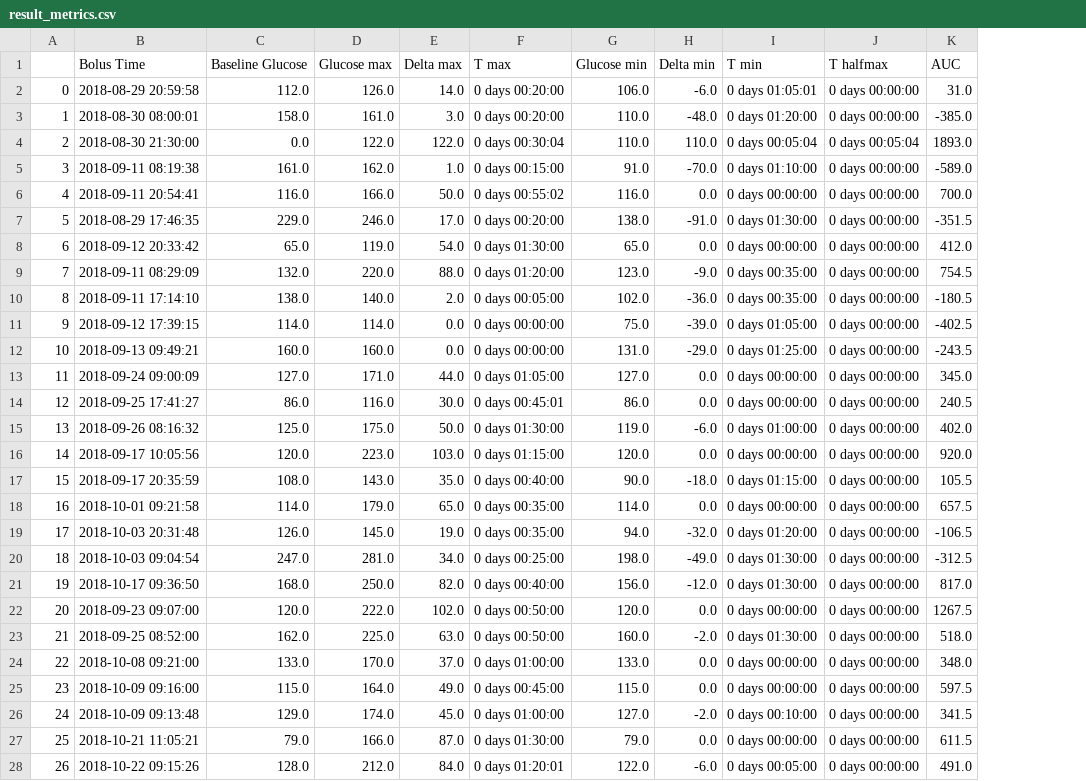
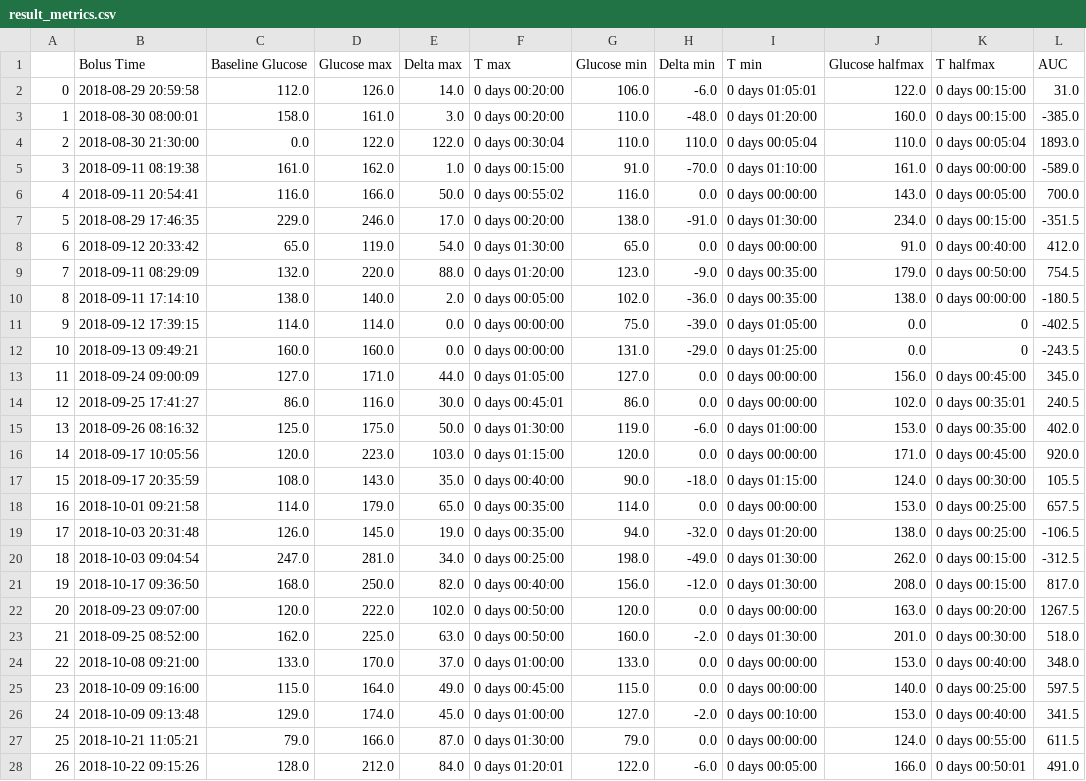
Before and after one commit to jjwang01/Buckingham, a CSV file: meal_analysis/result_metrics.csv, drawn as a sheet; only a part is shown; addresses are those after the commit; the diff covers the shown part only; the diff names each change by its address in the sheet, - before the commit and + after, or states it on an @@ line.

Commit message:
final results

```diff
--- a/meal_analysis/result_metrics.csv
+++ b/meal_analysis/result_metrics.csv
+column J (Glucose halfmax), rows 2-28: 122.0 | 160.0 | 110.0 | 161.0 | 143.0 | 234.0 | 91.0 | 179.0 | 138.0 | 0.0 | 0.0 | 156.0 | 102.0 | 153.0 | 171.0 | 124.0 | 153.0 | 138.0 | 262.0 | 208.0 | 163.0 | 201.0 | 153.0 | 140.0 | 153.0 | 124.0 | 166.0
-K2:K3 (T halfmax): 0 days 00:00:00
+K2:K3 (T halfmax): 0 days 00:15:00
-K6 (T halfmax): 0 days 00:00:00
+K6 (T halfmax): 0 days 00:05:00
-K7 (T halfmax): 0 days 00:00:00
+K7 (T halfmax): 0 days 00:15:00
-K8 (T halfmax): 0 days 00:00:00
+K8 (T halfmax): 0 days 00:40:00
-K9 (T halfmax): 0 days 00:00:00
+K9 (T halfmax): 0 days 00:50:00
-K11:K12 (T halfmax): 0 days 00:00:00
+K11:K12 (T halfmax): 0
-K13 (T halfmax): 0 days 00:00:00
+K13 (T halfmax): 0 days 00:45:00
-K14 (T halfmax): 0 days 00:00:00
+K14 (T halfmax): 0 days 00:35:01
-K15 (T halfmax): 0 days 00:00:00
+K15 (T halfmax): 0 days 00:35:00
-K16 (T halfmax): 0 days 00:00:00
+K16 (T halfmax): 0 days 00:45:00
-K17 (T halfmax): 0 days 00:00:00
+K17 (T halfmax): 0 days 00:30:00
-K18:K19 (T halfmax): 0 days 00:00:00
+K18:K19 (T halfmax): 0 days 00:25:00
-K20:K21 (T halfmax): 0 days 00:00:00
+K20:K21 (T halfmax): 0 days 00:15:00
-K22 (T halfmax): 0 days 00:00:00
+K22 (T halfmax): 0 days 00:20:00
-K23 (T halfmax): 0 days 00:00:00
+K23 (T halfmax): 0 days 00:30:00
-K24 (T halfmax): 0 days 00:00:00
+K24 (T halfmax): 0 days 00:40:00
-K25 (T halfmax): 0 days 00:00:00
+K25 (T halfmax): 0 days 00:25:00
-K26 (T halfmax): 0 days 00:00:00
+K26 (T halfmax): 0 days 00:40:00
-K27 (T halfmax): 0 days 00:00:00
+K27 (T halfmax): 0 days 00:55:00
-K28 (T halfmax): 0 days 00:00:00
+K28 (T halfmax): 0 days 00:50:01
```
Also changed, not shown: 48 edited cells elsewhere in this file.
